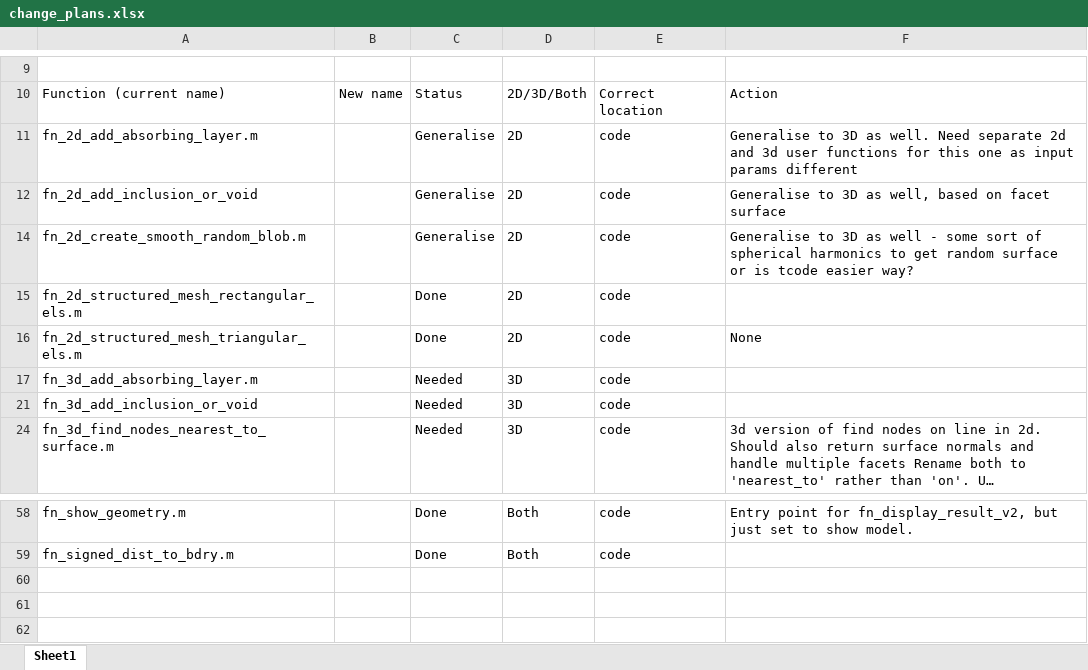
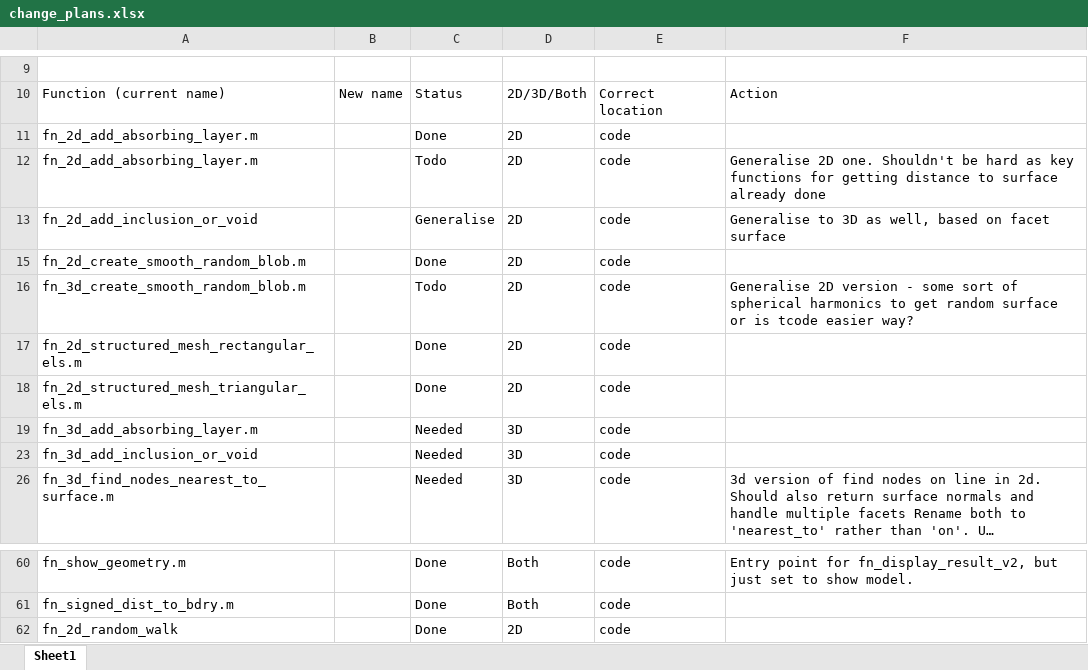
Before and after one commit to ndtatbristol/BristolFE-v2, an Excel workbook: change_plans.xlsx, sheet Sheet1, drawn as a sheet; only a part is shown, gaps mark what is left out; long unchanged cells end in …; values as stored, in another font and other column widths than the file's, no borders; table styles not drawn; addresses are those after the commit; the diff names each change by its address in the sheet, - before the commit and + after, or states it on an @@ line.

```diff
--- a/change_plans.xlsx (sheet Sheet1)
+++ b/change_plans.xlsx (sheet Sheet1)
+row 11: fn_2d_add_absorbing_layer.m |  | Done | 2D | code
-C12: Generalise
+C12: Todo
-F12: Generalise to 3D as well. Need separate 2d and 3d user functions for this one as input params different
+F12: Generalise 2D one. Shouldn't be hard as key functions for getting distance to surface already done
-C15: Generalise
+C15: Done
-F15: Generalise to 3D as well - some sort of spherical harmonics to get random surface or is tcode easier way?
+F15: (empty)
+row 16: fn_3d_create_smooth_random_blob.m |  | Todo | 2D | code | Generalise 2D version - some sort of spherical harmonics to get random surface or is tcode easier way?
-F18: None
+F18: (empty)
+row 62: fn_2d_random_walk |  | Done | 2D | code
```
Also changed, not shown: 10 other files.
